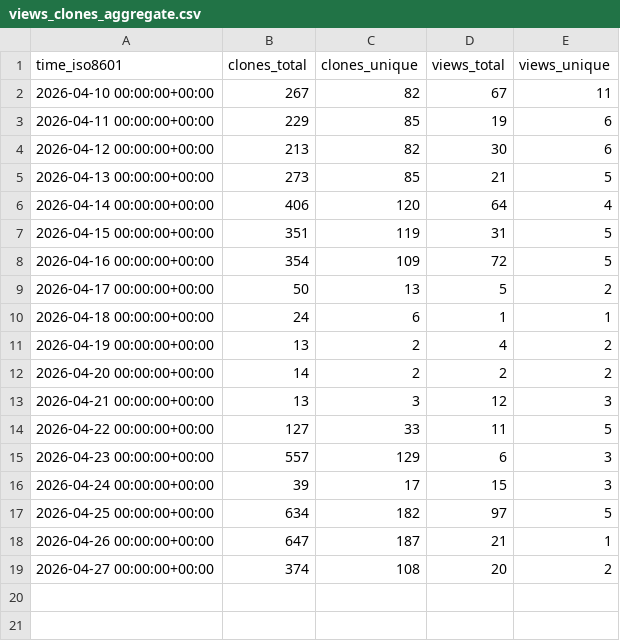
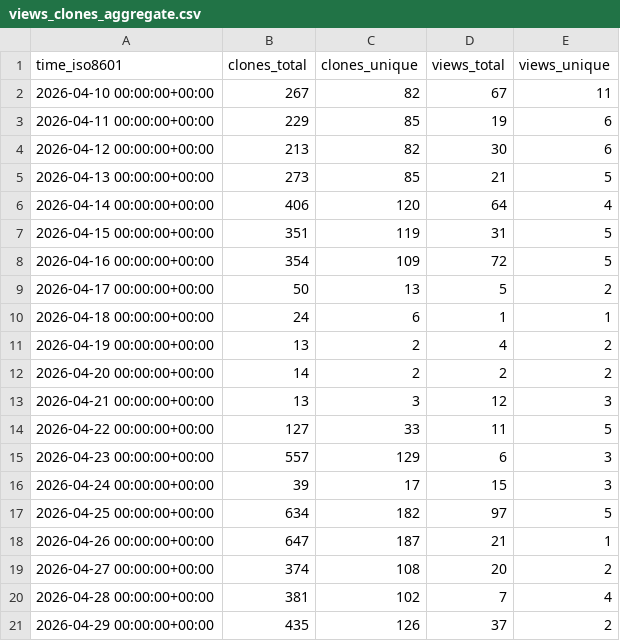
Before and after one commit to aguo890/Job-Automation-Suite, a CSV file: aguo890/Job-Automation-Suite/ghrs-data/views_clones_aggregate.csv, drawn as a sheet; the diff names each change by its address in the sheet, - before the commit and + after, or states it on an @@ line.

```diff
--- a/aguo890/Job-Automation-Suite/ghrs-data/views_clones_aggregate.csv
+++ b/aguo890/Job-Automation-Suite/ghrs-data/views_clones_aggregate.csv
+row 20: 2026-04-28 00:00:00+00:00 | 381 | 102 | 7 | 4
+row 21: 2026-04-29 00:00:00+00:00 | 435 | 126 | 37 | 2
```
Also changed, not shown: 1 other file.
